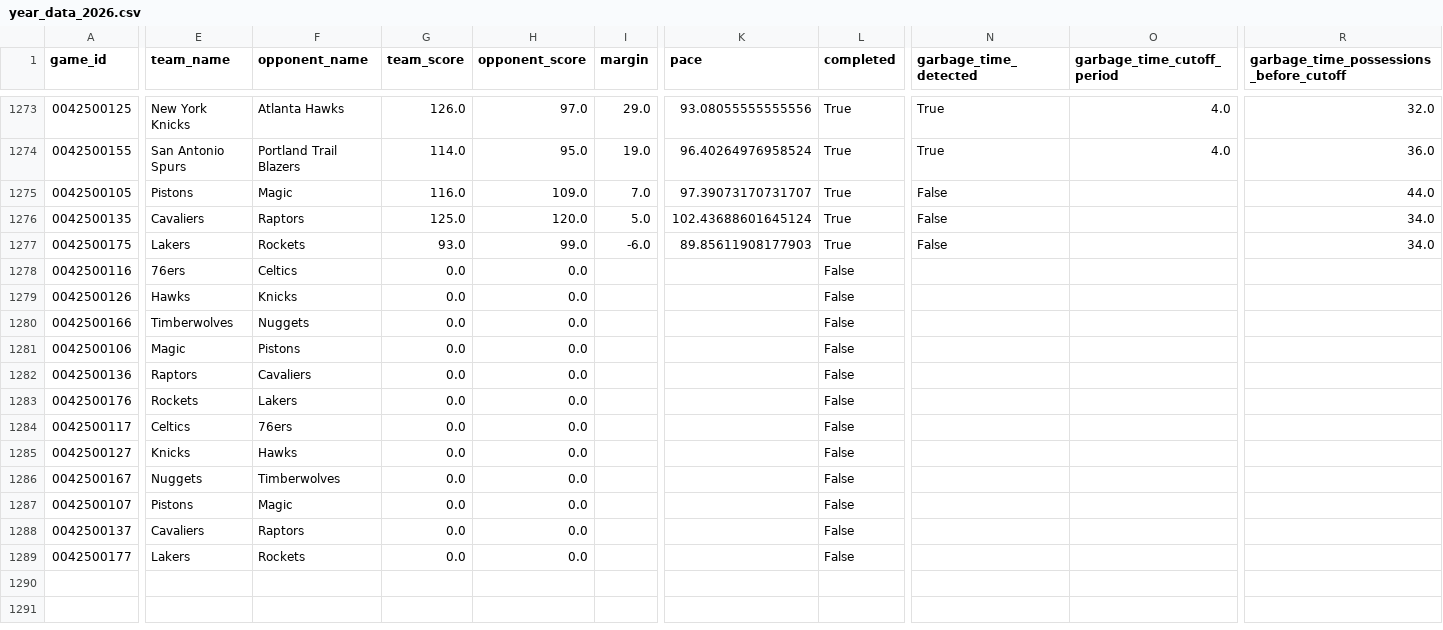
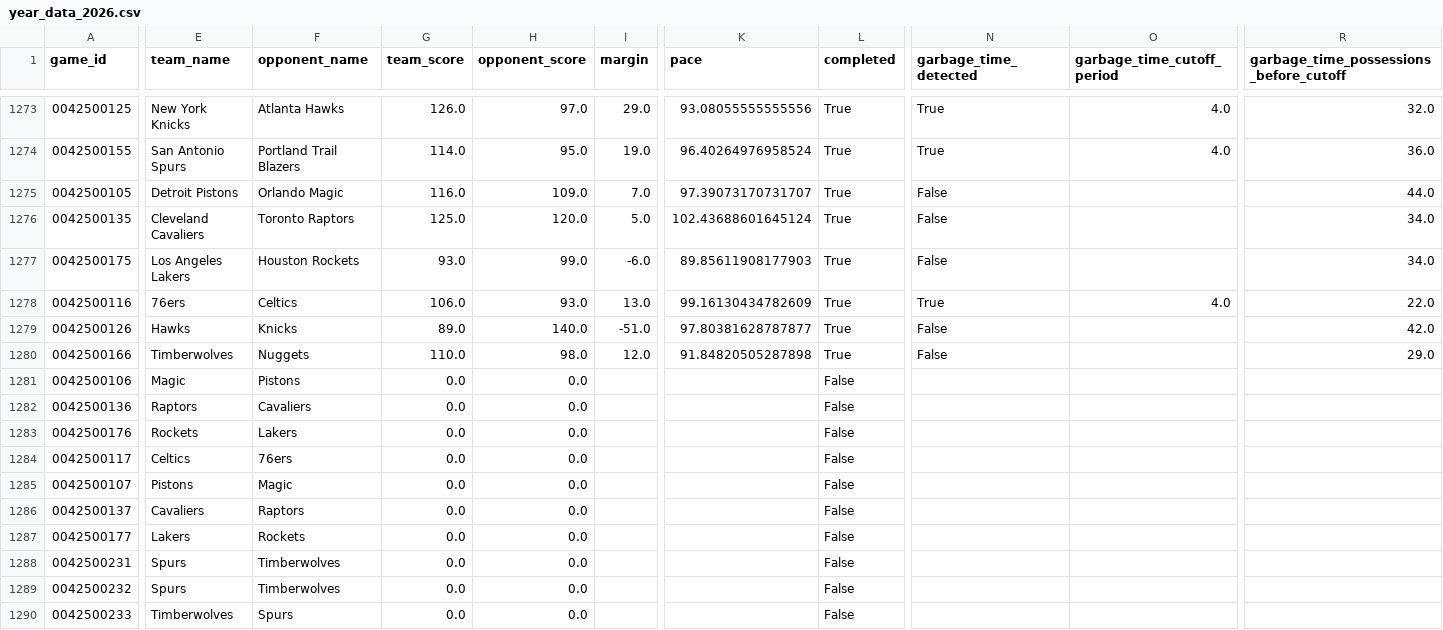
Before and after one commit to xocelyk/nba-forecast, a CSV file: data/games/year_data_2026.csv, drawn as a sheet; only a part is shown, gaps mark what is left out; removed rows and columns are numbered as before the commit, all else as after; rows hold the shown columns only; the diff covers the shown part only; the diff names each change by its address in the sheet, - before the commit and + after, or states it on an @@ line.

Commit message:
Automated data update [skip ci]

```diff
--- a/data/games/year_data_2026.csv
+++ b/data/games/year_data_2026.csv
-E1275 (team_name): Pistons
+E1275 (team_name): Detroit Pistons
-F1275 (opponent_name): Magic
+F1275 (opponent_name): Orlando Magic
-E1276 (team_name): Cavaliers
+E1276 (team_name): Cleveland Cavaliers
-F1276 (opponent_name): Raptors
+F1276 (opponent_name): Toronto Raptors
-E1277 (team_name): Lakers
+E1277 (team_name): Los Angeles Lakers
-F1277 (opponent_name): Rockets
+F1277 (opponent_name): Houston Rockets
-G1278 (team_score): 0.0
+G1278 (team_score): 106.0
-H1278 (opponent_score): 0.0
+H1278 (opponent_score): 93.0
-I1278 (margin): (empty)
+I1278 (margin): 13.0
-K1278 (pace): (empty)
+K1278 (pace): 99.16130434782609
-L1278:L1280 (completed): False
+L1278:L1280 (completed): True
-N1278 (garbage_time_detected): (empty)
+N1278 (garbage_time_detected): True
-O1278 (garbage_time_cutoff_period): (empty)
+O1278 (garbage_time_cutoff_period): 4.0
-R1278: (empty)
+R1278: 22.0
-G1279 (team_score): 0.0
+G1279 (team_score): 89.0
-H1279 (opponent_score): 0.0
+H1279 (opponent_score): 140.0
-I1279 (margin): (empty)
+I1279 (margin): -51.0
-K1279 (pace): (empty)
+K1279 (pace): 97.80381628787877
-N1279:N1280 (garbage_time_detected): (empty)
+N1279:N1280 (garbage_time_detected): False
-R1279: (empty)
+R1279: 42.0
-G1280 (team_score): 0.0
+G1280 (team_score): 110.0
-H1280 (opponent_score): 0.0
+H1280 (opponent_score): 98.0
-I1280 (margin): (empty)
+I1280 (margin): 12.0
-K1280 (pace): (empty)
+K1280 (pace): 91.84820505287898
-R1280: (empty)
+R1280: 29.0
-row 1285: 0042500127 | Knicks | Hawks | 0.0 | 0.0 |  |  | False
-row 1286: 0042500167 | Nuggets | Timberwolves | 0.0 | 0.0 |  |  | False
+row 1288: 0042500231 | Spurs | Timberwolves | 0.0 | 0.0 |  |  | False
+row 1289: 0042500232 | Spurs | Timberwolves | 0.0 | 0.0 |  |  | False
+row 1290: 0042500233 | Timberwolves | Spurs | 0.0 | 0.0 |  |  | False
```
Also changed, not shown: 4 added rows and 2 edited cells elsewhere in this file, data/main_2026.csv, data/predicted_margins.csv, 11 other files.
